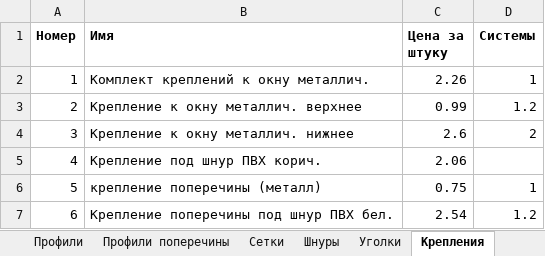
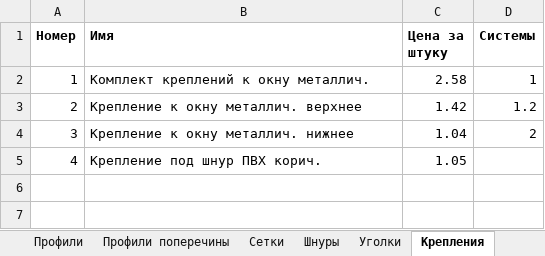
Before and after one commit to DoctorSoft/Mosquito, an Excel workbook: Mosquito/mosdb.xlsx, sheet Крепления, drawn as a sheet; values as stored, in another font and other column widths than the file's, no borders; the diff names each change by its address in the sheet, - before the commit and + after, or states it on an @@ line.

```diff
--- a/Mosquito/mosdb.xlsx (sheet Крепления)
+++ b/Mosquito/mosdb.xlsx (sheet Крепления)
-C2 (Цена за штуку): 2.26
+C2 (Цена за штуку): 2.58
-C3 (Цена за штуку): 0.99
+C3 (Цена за штуку): 1.42
-C4 (Цена за штуку): 2.6
+C4 (Цена за штуку): 1.04
-C5 (Цена за штуку): 2.06
+C5 (Цена за штуку): 1.05
-row 6: 5 | крепление поперечины (металл) | 0.75 | 1
-row 7: 6 | Крепление поперечины под шнур ПВХ бел. | 2.54 | 1.2
```
Also changed, not shown: sheet Дополнительные детали, sheet Настройки, sheet Уголки, other sheet tabs, formulas that keep their value, 5 other files.
